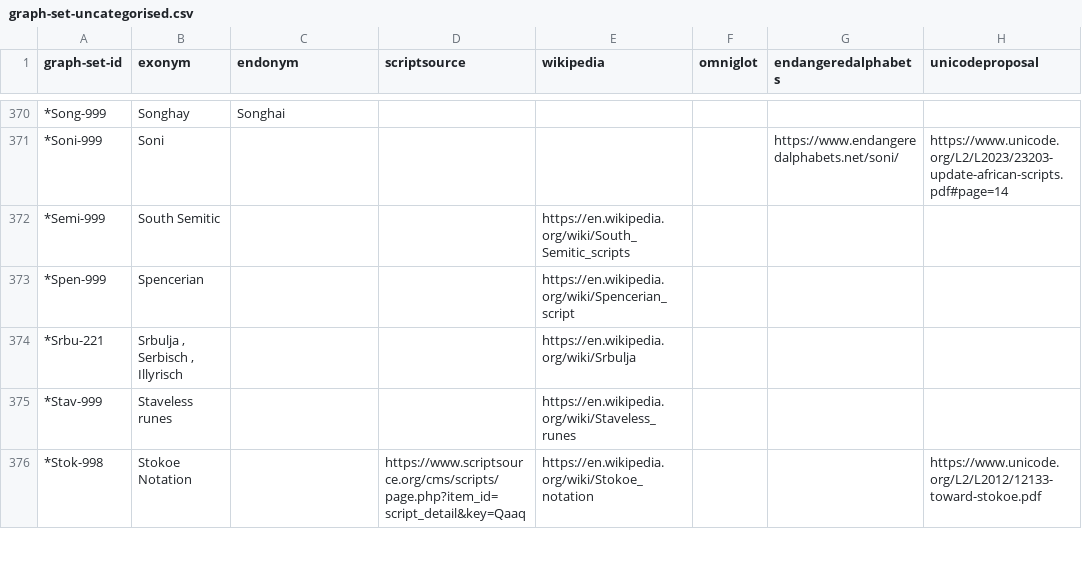
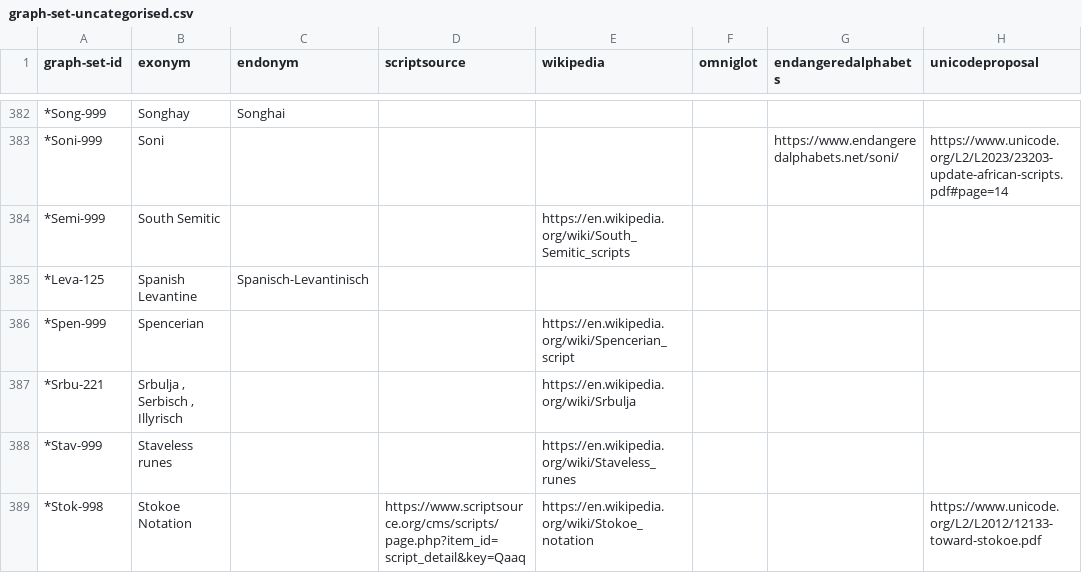
Before and after one commit to Vyshantha/graph-data-sets, a CSV file: graph-set-uncategorised.csv, drawn as a sheet; only a part is shown, gaps mark what is left out; the diff covers the shown part only; the diff names each change by its address in the sheet, - before the commit and + after, or states it on an @@ line.

```diff
--- a/graph-set-uncategorised.csv
+++ b/graph-set-uncategorised.csv
+row 385: *Leva-125 | Spanish Levantine | Spanisch-Levantinisch
```
Also changed, not shown: 15 added rows and 1 edited cell elsewhere in this file, graph-set-fonts.csv, graph-set-numerals.csv, 2 other files.
